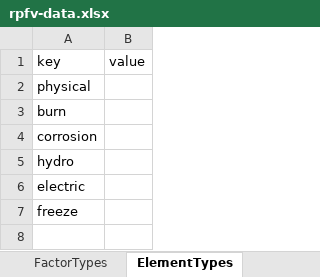
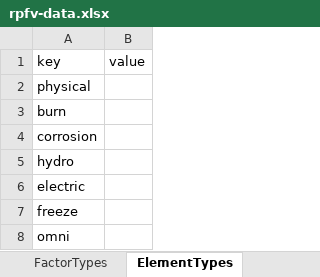
Before and after one commit to lambdalamshare/lambdalamshare.github.io, an Excel workbook: docs/assets/rpfv-data.xlsx, sheet ElementTypes, drawn as a sheet; values as stored, in another font and other column widths than the file's, no borders; charts and pictures and table styles not drawn; the diff names each change by its address in the sheet, - before the commit and + after, or states it on an @@ line.

```diff
--- a/docs/assets/rpfv-data.xlsx (sheet ElementTypes)
+++ b/docs/assets/rpfv-data.xlsx (sheet ElementTypes)
+row 8: omni
```
Also changed, not shown: sheet Dolls, sheet Localization.
